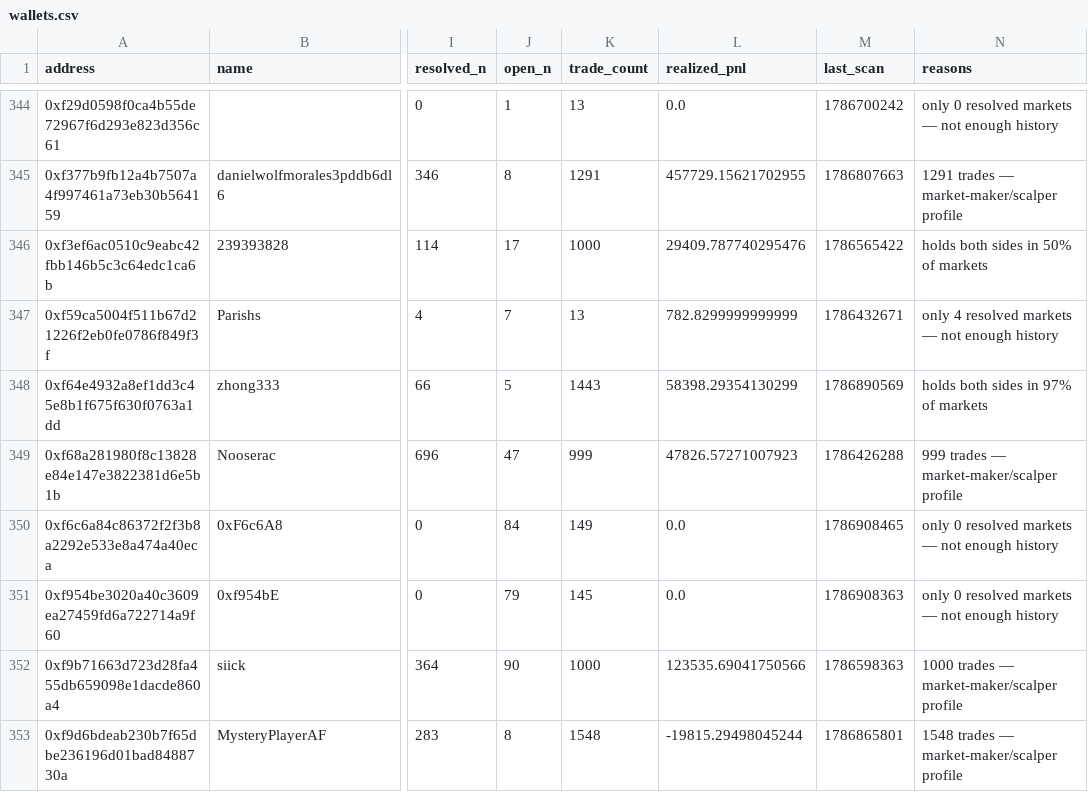
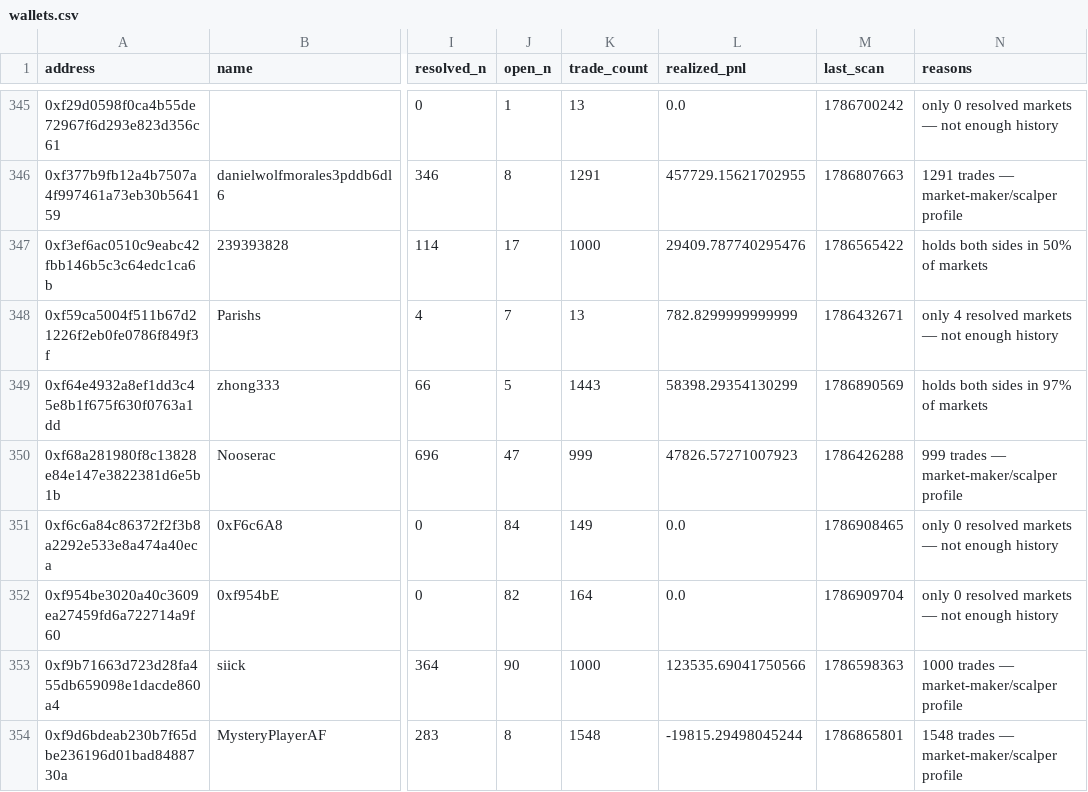
Before and after one commit to sophie-nguyenthuthuy/polycopy, a CSV file: data/wallets.csv, drawn as a sheet; only a part is shown, gaps mark what is left out; addresses are those after the commit; the diff covers the shown part only; the diff names each change by its address in the sheet, - before the commit and + after, or states it on an @@ line.

```diff
--- a/data/wallets.csv
+++ b/data/wallets.csv
-J352 (open_n): 79
+J352 (open_n): 82
-K352 (trade_count): 145
+K352 (trade_count): 164
-M352 (last_scan): 1786908363
+M352 (last_scan): 1786909704
```
Also changed, not shown: 1 added row and 31 edited cells elsewhere in this file, data/fills.csv, 2 other files.
